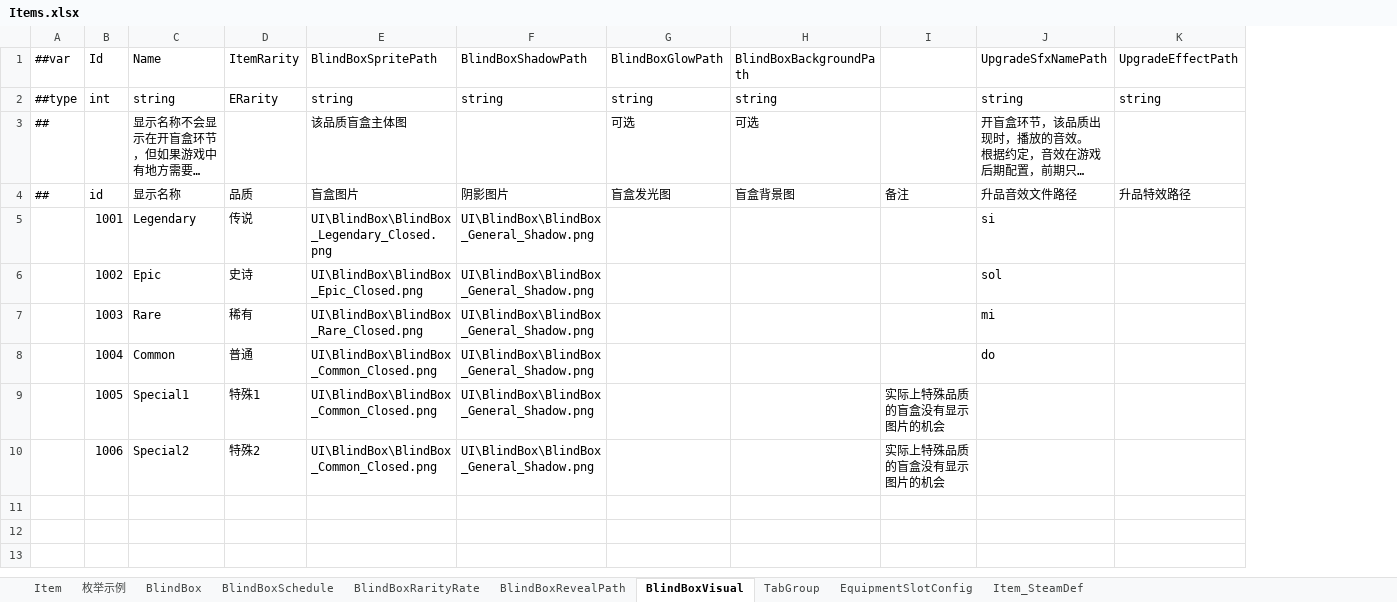
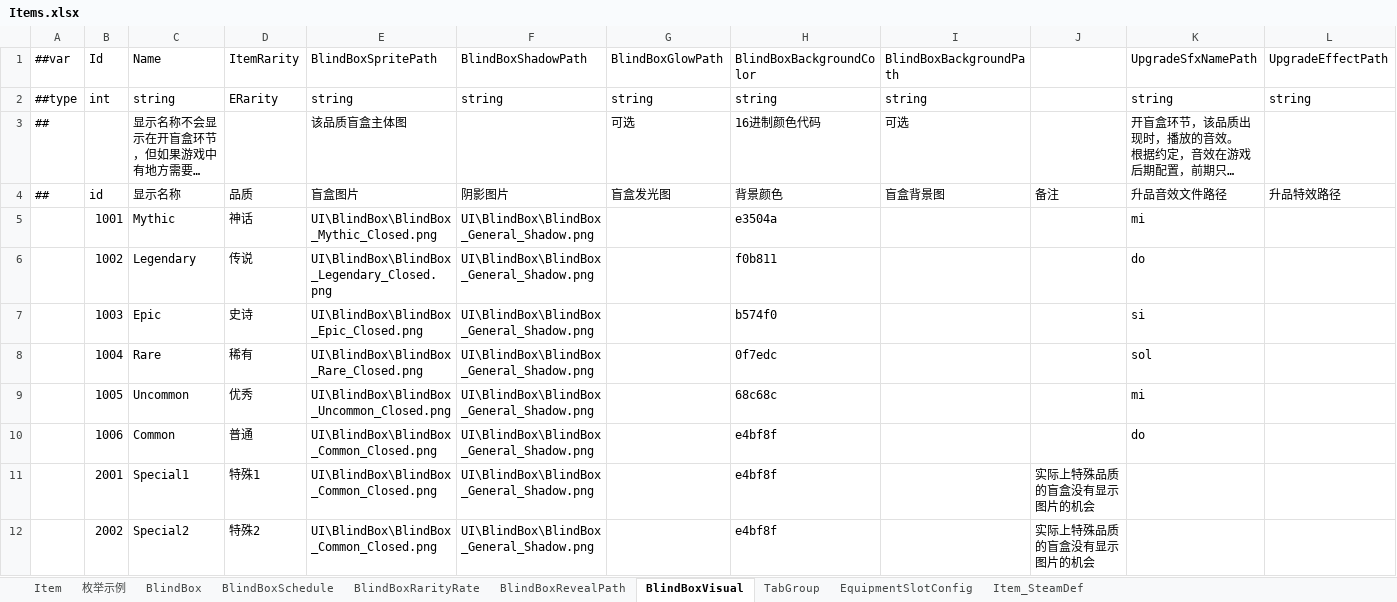
Before and after one commit to SeananTQ/lucky-dog-pub-2026, an Excel workbook: luban-excels/bak/xlsx/Items.xlsx, sheet BlindBoxVisual, drawn as a sheet; long unchanged cells end in …; values as stored, in another font and other column widths than the file's, no borders; addresses are those after the commit; the diff names each change by its address in the sheet, - before the commit and + after, or states it on an @@ line.

```diff
--- a/luban-excels/bak/xlsx/Items.xlsx (sheet BlindBoxVisual)
+++ b/luban-excels/bak/xlsx/Items.xlsx (sheet BlindBoxVisual)
+column H (BlindBoxBackgroundColor), rows 2-10: string | 16进制颜色代码 | 背景颜色 | e3504a | f0b811 | b574f0 | 0f7edc | 68c68c | e4bf8f
-C5 (Name): Legendary
+C5 (Name): Mythic
-D5 (ItemRarity): 传说
+D5 (ItemRarity): 神话
-E5 (BlindBoxSpritePath): UI\BlindBox\BlindBox_Legendary_Closed.png
+E5 (BlindBoxSpritePath): UI\BlindBox\BlindBox_Mythic_Closed.png
-K5 (UpgradeSfxNamePath): si
+K5 (UpgradeSfxNamePath): mi
-C6 (Name): Epic
+C6 (Name): Legendary
-D6 (ItemRarity): 史诗
+D6 (ItemRarity): 传说
-E6 (BlindBoxSpritePath): UI\BlindBox\BlindBox_Epic_Closed.png
+E6 (BlindBoxSpritePath): UI\BlindBox\BlindBox_Legendary_Closed.png
-K6 (UpgradeSfxNamePath): sol
+K6 (UpgradeSfxNamePath): do
-C7 (Name): Rare
+C7 (Name): Epic
-D7 (ItemRarity): 稀有
+D7 (ItemRarity): 史诗
-E7 (BlindBoxSpritePath): UI\BlindBox\BlindBox_Rare_Closed.png
+E7 (BlindBoxSpritePath): UI\BlindBox\BlindBox_Epic_Closed.png
-K7 (UpgradeSfxNamePath): mi
+K7 (UpgradeSfxNamePath): si
-C8 (Name): Common
+C8 (Name): Rare
-D8 (ItemRarity): 普通
+D8 (ItemRarity): 稀有
-E8 (BlindBoxSpritePath): UI\BlindBox\BlindBox_Common_Closed.png
+E8 (BlindBoxSpritePath): UI\BlindBox\BlindBox_Rare_Closed.png
-K8 (UpgradeSfxNamePath): do
+K8 (UpgradeSfxNamePath): sol
-C9 (Name): Special1
+C9 (Name): Uncommon
-D9 (ItemRarity): 特殊1
+D9 (ItemRarity): 优秀
-E9 (BlindBoxSpritePath): UI\BlindBox\BlindBox_Common_Closed.png
+E9 (BlindBoxSpritePath): UI\BlindBox\BlindBox_Uncommon_Closed.png
-J9:J10: 实际上特殊品质的盲盒没有显示图片的机会
+J9:J10: (empty)
-K9 (UpgradeSfxNamePath): (empty)
+K9 (UpgradeSfxNamePath): mi
-C10 (Name): Special2
+C10 (Name): Common
-D10 (ItemRarity): 特殊2
+D10 (ItemRarity): 普通
-K10 (UpgradeSfxNamePath): (empty)
+K10 (UpgradeSfxNamePath): do
+row 11:  | 2001 | Special1 | 特殊1 | UI\BlindBox\BlindBox_Common_Closed.png | UI\BlindBox\BlindBox_General_Shadow.png |  | e4bf8f |  | 实际上特殊品质的盲盒没有显示图片的机会
+row 12:  | 2002 | Special2 | 特殊2 | UI\BlindBox\BlindBox_Common_Closed.png | UI\BlindBox\BlindBox_General_Shadow.png |  | e4bf8f |  | 实际上特殊品质的盲盒没有显示图片的机会
```
Also changed, not shown: sheet BlindBoxRevealPath, sheet BlindBoxRarityRate, sheet Item, sheet 枚举示例, sheet TabGroup, 7 other files.
